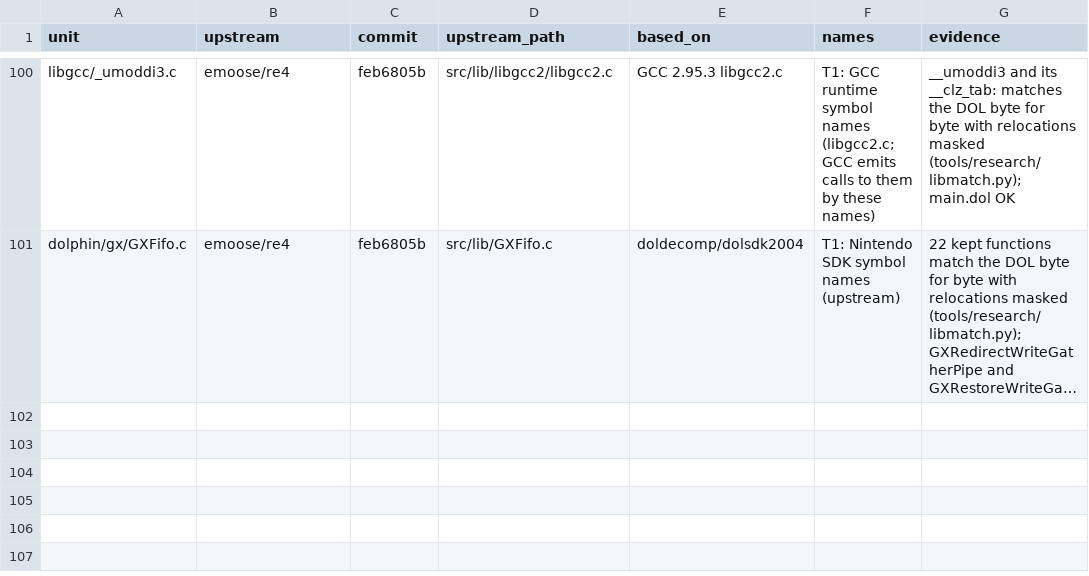
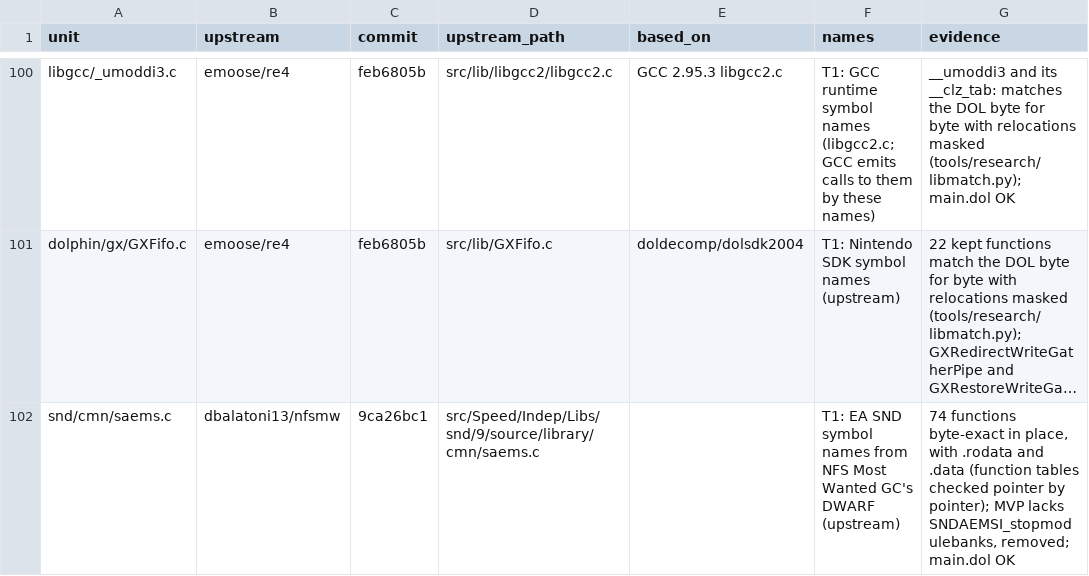
Before and after one commit to mitsevox/mvp2005, a TSV file: config/GV4E69/imported_units.tsv, drawn as a sheet; only a part is shown, gaps mark what is left out; long unchanged cells end in …; the diff names each change by its address in the sheet, - before the commit and + after, or states it on an @@ line.

```diff
--- a/config/GV4E69/imported_units.tsv
+++ b/config/GV4E69/imported_units.tsv
+row 102: snd/cmn/saems.c | dbalatoni13/nfsmw | 9ca26bc1 | src/Speed/Indep/Libs/snd/9/source/library/cmn/saems.c |  | T1: EA SND symbol names from NFS Most Wanted GC's DWARF (upstream) | 74 functions byte-exact in place, with .rodata and .data (function tables checked pointer by pointer); MVP lacks SNDAEMSI_stopmodulebanks, removed; main.dol OK
```
Also changed, not shown: 9 other files.
